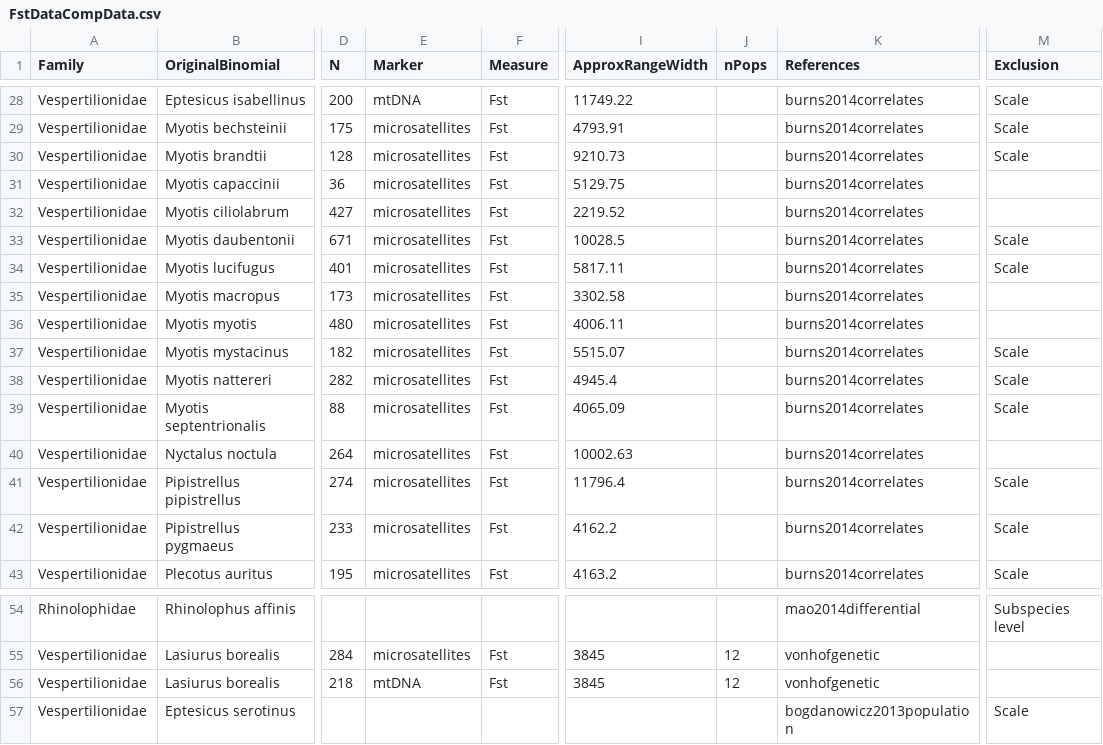
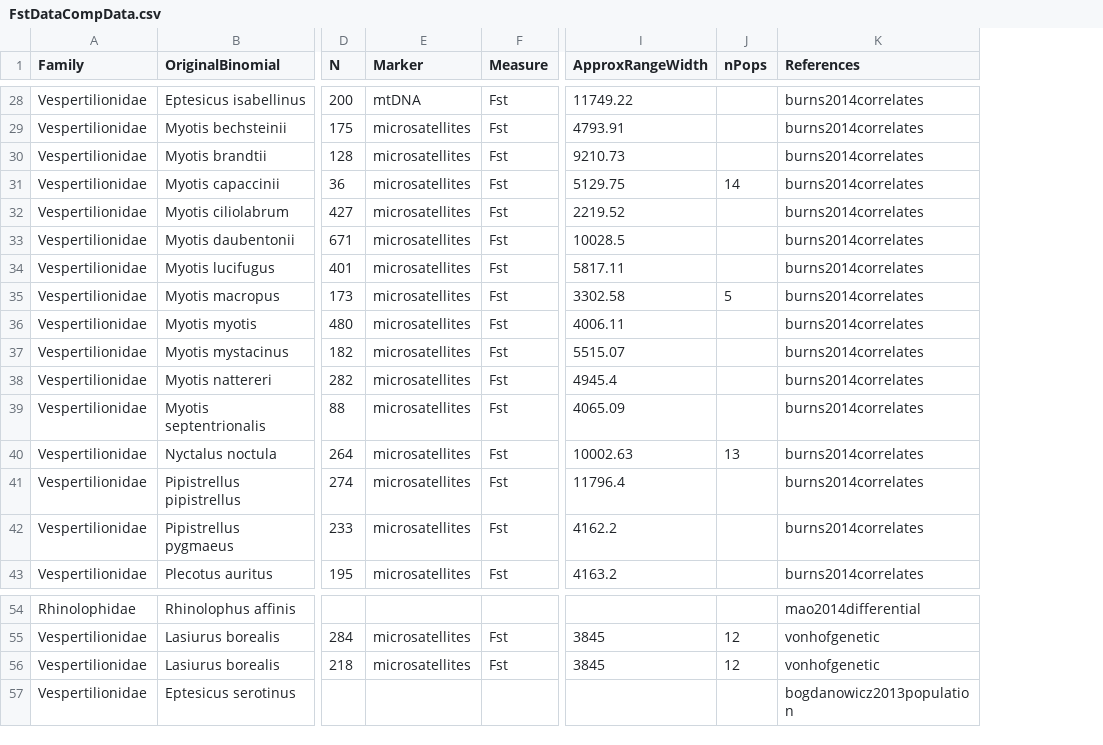
Before and after one commit to timcdlucas/PhDThesis, a CSV file: data/Chapter3/FstDataCompData.csv, drawn as a sheet; only a part is shown, gaps mark what is left out; removed rows and columns are numbered as before the commit, all else as after; the diff covers the shown part only; the diff names each change by its address in the sheet, - before the commit and + after, or states it on an @@ line.

```diff
--- a/data/Chapter3/FstDataCompData.csv
+++ b/data/Chapter3/FstDataCompData.csv
-column M (Exclusion), rows 28-43: Scale | Scale | Scale |  |  | Scale | Scale |  |  | Scale | Scale | Scale |  | Scale | Scale | Scale; rows 54-57: Subspecies level |  |  | Scale
-J31 (nPops): (empty)
+J31 (nPops): 14
-J35 (nPops): (empty)
+J35 (nPops): 5
-J40 (nPops): (empty)
+J40 (nPops): 13
-E56 (Marker): mtDNA
+E56 (Marker): microsatellites
```
Also changed, not shown: 2 added rows and 10 edited cells elsewhere in this file.
